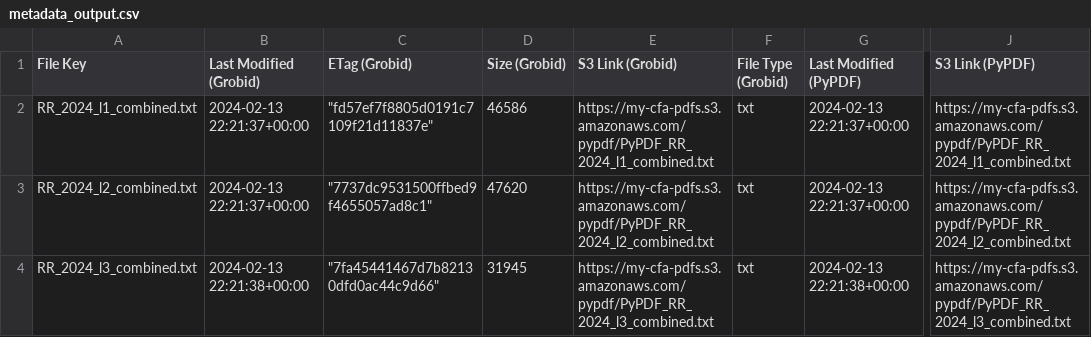
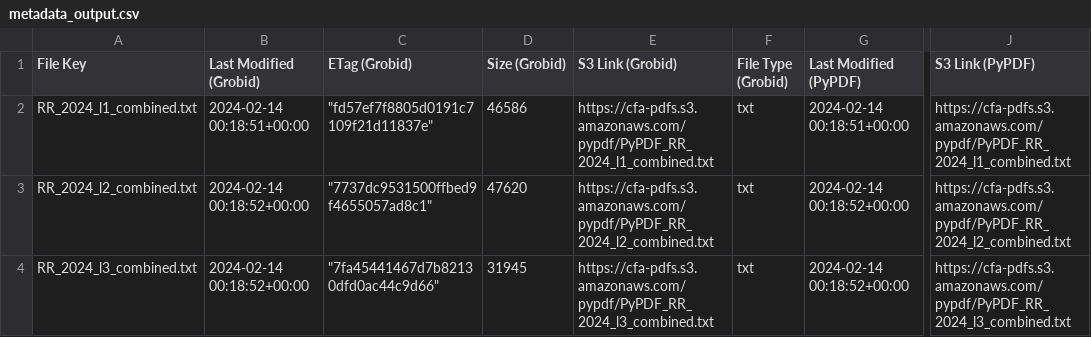
Before and after one commit to BigDataIA-Spring2024-Sec1-Team2/Assignment2, a CSV file: sample_output/metadata_output.csv, drawn as a sheet; only a part is shown, gaps mark what is left out; the diff names each change by its address in the sheet, - before the commit and + after, or states it on an @@ line.

Commit message:
Updating s3 metadata capture and s3 upload code files

```diff
--- a/sample_output/metadata_output.csv
+++ b/sample_output/metadata_output.csv
-B2 (Last Modified (Grobid)): 2024-02-13 22:21:37+00:00
+B2 (Last Modified (Grobid)): 2024-02-14 00:18:51+00:00
-E2 (S3 Link (Grobid)): https://my-cfa-pdfs.s3.amazonaws.com/pypdf/PyPDF_RR_2024_l1_combined.txt
+E2 (S3 Link (Grobid)): https://cfa-pdfs.s3.amazonaws.com/pypdf/PyPDF_RR_2024_l1_combined.txt
-G2 (Last Modified (PyPDF)): 2024-02-13 22:21:37+00:00
+G2 (Last Modified (PyPDF)): 2024-02-14 00:18:51+00:00
-J2 (S3 Link (PyPDF)): https://my-cfa-pdfs.s3.amazonaws.com/pypdf/PyPDF_RR_2024_l1_combined.txt
+J2 (S3 Link (PyPDF)): https://cfa-pdfs.s3.amazonaws.com/pypdf/PyPDF_RR_2024_l1_combined.txt
-B3 (Last Modified (Grobid)): 2024-02-13 22:21:37+00:00
+B3 (Last Modified (Grobid)): 2024-02-14 00:18:52+00:00
-E3 (S3 Link (Grobid)): https://my-cfa-pdfs.s3.amazonaws.com/pypdf/PyPDF_RR_2024_l2_combined.txt
+E3 (S3 Link (Grobid)): https://cfa-pdfs.s3.amazonaws.com/pypdf/PyPDF_RR_2024_l2_combined.txt
-G3 (Last Modified (PyPDF)): 2024-02-13 22:21:37+00:00
+G3 (Last Modified (PyPDF)): 2024-02-14 00:18:52+00:00
-J3 (S3 Link (PyPDF)): https://my-cfa-pdfs.s3.amazonaws.com/pypdf/PyPDF_RR_2024_l2_combined.txt
+J3 (S3 Link (PyPDF)): https://cfa-pdfs.s3.amazonaws.com/pypdf/PyPDF_RR_2024_l2_combined.txt
-B4 (Last Modified (Grobid)): 2024-02-13 22:21:38+00:00
+B4 (Last Modified (Grobid)): 2024-02-14 00:18:52+00:00
-E4 (S3 Link (Grobid)): https://my-cfa-pdfs.s3.amazonaws.com/pypdf/PyPDF_RR_2024_l3_combined.txt
+E4 (S3 Link (Grobid)): https://cfa-pdfs.s3.amazonaws.com/pypdf/PyPDF_RR_2024_l3_combined.txt
-G4 (Last Modified (PyPDF)): 2024-02-13 22:21:38+00:00
+G4 (Last Modified (PyPDF)): 2024-02-14 00:18:52+00:00
-J4 (S3 Link (PyPDF)): https://my-cfa-pdfs.s3.amazonaws.com/pypdf/PyPDF_RR_2024_l3_combined.txt
+J4 (S3 Link (PyPDF)): https://cfa-pdfs.s3.amazonaws.com/pypdf/PyPDF_RR_2024_l3_combined.txt
```
Also changed, not shown: 5 other files.
